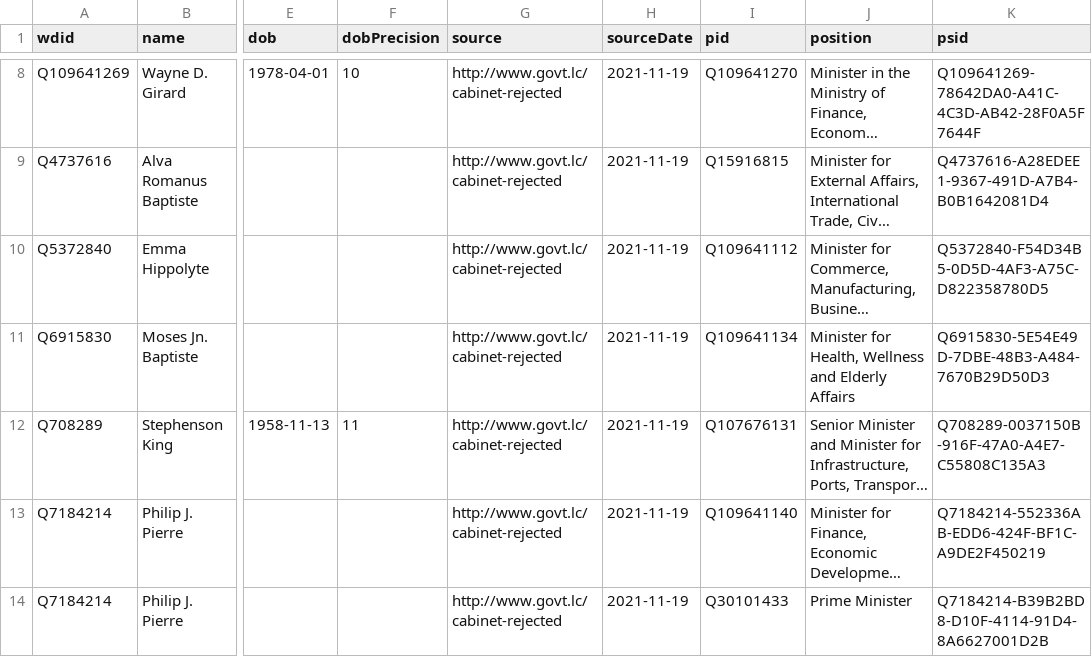
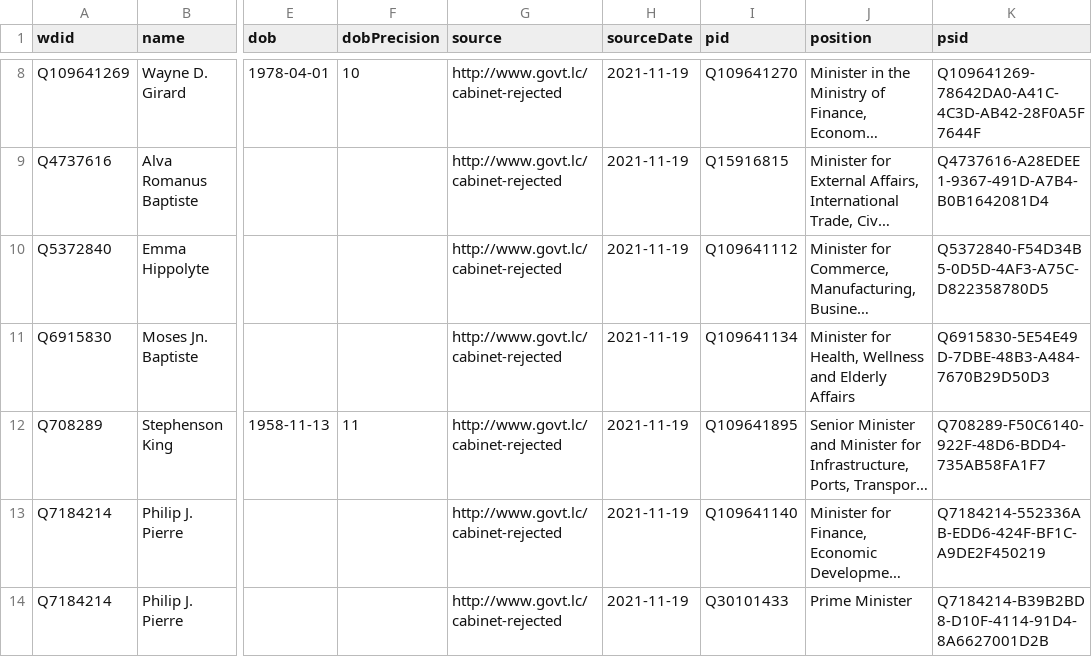
Before and after one commit to every-politician-scrapers/st-lucia-cabinet, a CSV file: data/wikidata.csv, drawn as a sheet; only a part is shown, gaps mark what is left out; long unchanged cells end in …; the diff names each change by its address in the sheet, - before the commit and + after, or states it on an @@ line.

Commit message:
Automated update

```diff
--- a/data/wikidata.csv
+++ b/data/wikidata.csv
-I12 (pid): Q107676131
+I12 (pid): Q109641895
-K12 (psid): Q708289-0037150B-916F-47A0-A4E7-C55808C135A3
+K12 (psid): Q708289-F50C6140-922F-48D6-BDD4-735AB58FA1F7
```
